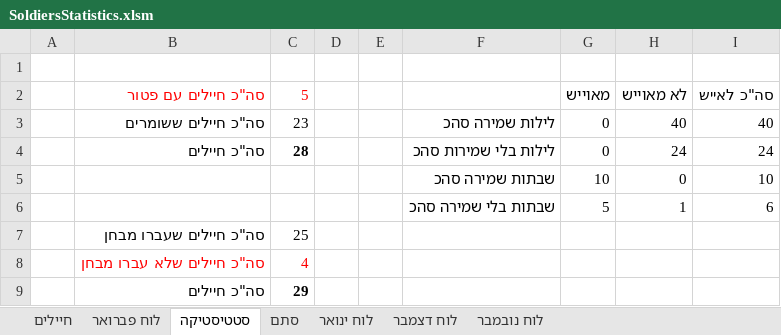
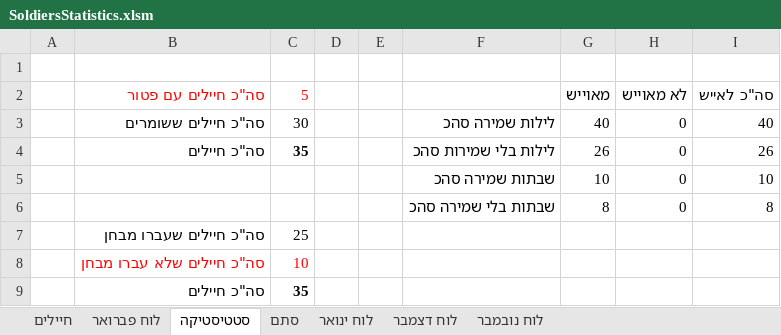
Before and after one commit to YuvalAlf/Duty-Table, an Excel workbook: SoldiersStatistics.xlsm, sheet סטטיסטיקה, drawn as a sheet; values as stored, in another font and other column widths than the file's, no borders; removed rows and columns are numbered as before the commit, all else as after; the diff names each change by its address in the sheet, - before the commit and + after, or states it on an @@ line.

```diff
--- a/SoldiersStatistics.xlsm (sheet סטטיסטיקה)
+++ b/SoldiersStatistics.xlsm (sheet סטטיסטיקה)
-C3 (5): 23
+C3 (5): 30
-G3 (מאוייש): 0
+G3 (מאוייש): 40
-H3 (לא מאוייש): 40
+H3 (לא מאוייש): 0
-row 4:  | סה"כ חיילים | 28 |  |  | לילות בלי שמירות סהכ | 0 | 24 | 24
+row 4:  | סה"כ חיילים | 35 |  |  | לילות בלי שמירות סהכ | 26 | 0 | 26
-row 6:  |  |  |  |  | שבתות בלי שמירה סהכ | 5 | 1 | 6
+row 6:  |  |  |  |  | שבתות בלי שמירה סהכ | 8 | 0 | 8
-C8 (5): 4
+C8 (5): 10
-C9 (5): 29
+C9 (5): 35
```
Also changed, not shown: sheet חיילים, sheet סתם, sheet לוח פברואר, formulas that keep their value, hidden cells.
